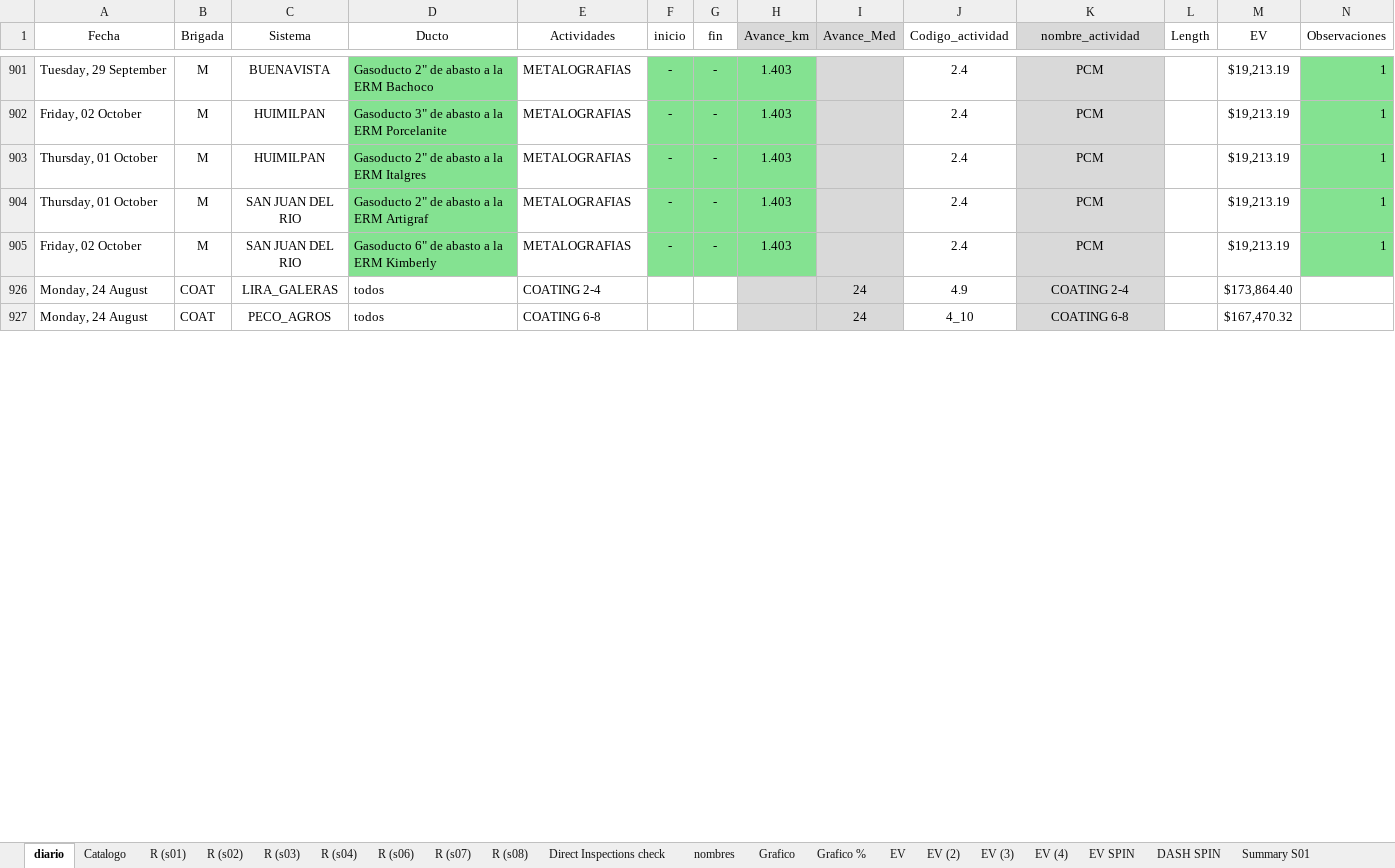
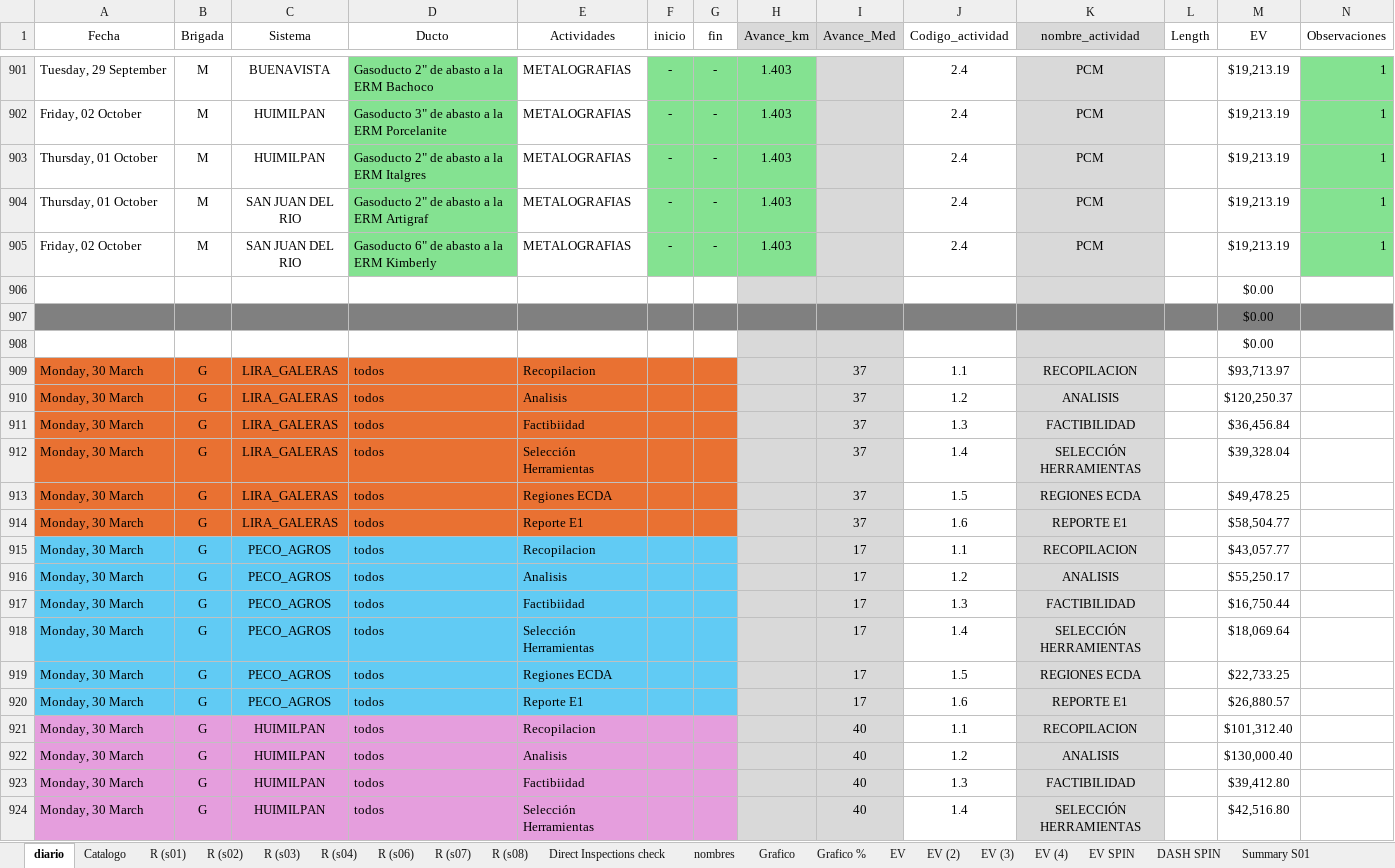
Before and after one commit to crooss/Dash_DGJ, an Excel workbook: data/Reporte de Actividades Diarias CPI.xlsx, sheet diario, drawn as a sheet; only a part is shown, gaps mark what is left out; the shorter side is filled out with more unchanged rows; values as stored, in another font and other column widths than the file's, no borders; charts and pictures and conditional formats and table styles not drawn; rows hold the shown columns only; the diff covers the shown part only; the diff names each change by its address in the sheet, - before the commit and + after, or states it on an @@ line.

Commit message:
diario

```diff
--- a/data/Reporte de Actividades Diarias CPI.xlsx (sheet diario)
+++ b/data/Reporte de Actividades Diarias CPI.xlsx (sheet diario)
@@ row 906 unhidden:  |  |  |  |  |  |  |  |  |  |  |  | $0.00 @@
@@ row 907 unhidden:  |  |  |  |  |  |  |  |  |  |  |  | $0.00 @@
@@ row 908 unhidden:  |  |  |  |  |  |  |  |  |  |  |  | $0.00 @@
+row 909: Monday, 30 March | G | LIRA_GALERAS | todos | Recopilacion |  |  |  | 37 | 1.1 | RECOPILACION |  | $93,713.97
+row 910: Monday, 30 March | G | LIRA_GALERAS | todos | Analisis |  |  |  | 37 | 1.2 | ANALISIS |  | $120,250.37
+row 911: Monday, 30 March | G | LIRA_GALERAS | todos | Factibiidad |  |  |  | 37 | 1.3 | FACTIBILIDAD |  | $36,456.84
+row 912: Monday, 30 March | G | LIRA_GALERAS | todos | Selección Herramientas |  |  |  | 37 | 1.4 | SELECCIÓN HERRAMIENTAS |  | $39,328.04
+row 913: Monday, 30 March | G | LIRA_GALERAS | todos | Regiones ECDA |  |  |  | 37 | 1.5 | REGIONES ECDA |  | $49,478.25
+row 914: Monday, 30 March | G | LIRA_GALERAS | todos | Reporte E1 |  |  |  | 37 | 1.6 | REPORTE E1 |  | $58,504.77
+row 915: Monday, 30 March | G | PECO_AGROS | todos | Recopilacion |  |  |  | 17 | 1.1 | RECOPILACION |  | $43,057.77
+row 916: Monday, 30 March | G | PECO_AGROS | todos | Analisis |  |  |  | 17 | 1.2 | ANALISIS |  | $55,250.17
+row 917: Monday, 30 March | G | PECO_AGROS | todos | Factibiidad |  |  |  | 17 | 1.3 | FACTIBILIDAD |  | $16,750.44
+row 918: Monday, 30 March | G | PECO_AGROS | todos | Selección Herramientas |  |  |  | 17 | 1.4 | SELECCIÓN HERRAMIENTAS |  | $18,069.64
+row 919: Monday, 30 March | G | PECO_AGROS | todos | Regiones ECDA |  |  |  | 17 | 1.5 | REGIONES ECDA |  | $22,733.25
+row 920: Monday, 30 March | G | PECO_AGROS | todos | Reporte E1 |  |  |  | 17 | 1.6 | REPORTE E1 |  | $26,880.57
+row 921: Monday, 30 March | G | HUIMILPAN | todos | Recopilacion |  |  |  | 40 | 1.1 | RECOPILACION |  | $101,312.40
+row 922: Monday, 30 March | G | HUIMILPAN | todos | Analisis |  |  |  | 40 | 1.2 | ANALISIS |  | $130,000.40
+row 923: Monday, 30 March | G | HUIMILPAN | todos | Factibiidad |  |  |  | 40 | 1.3 | FACTIBILIDAD |  | $39,412.80
+row 924: Monday, 30 March | G | HUIMILPAN | todos | Selección Herramientas |  |  |  | 40 | 1.4 | SELECCIÓN HERRAMIENTAS |  | $42,516.80
```
Also changed, not shown: 53 added rows, 1 removed row, 188 hidden or unhidden rows and 3 edited cells elsewhere in this sheet, sheet waterfall, sheet EV (4), sheet EV (3), sheet EV (2), sheet EV SPIN, sheet Grafico, 2 more sheets, formulas that keep their value, hidden cells, charts or pictures.
